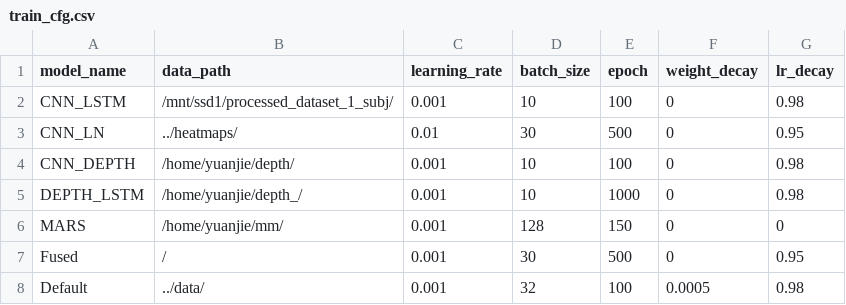
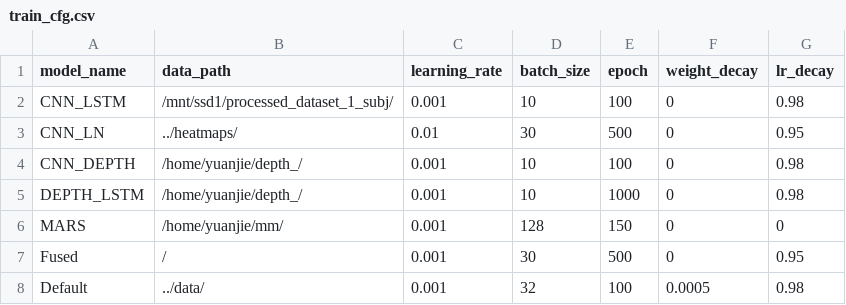
Before and after one commit to yuanjiechen/FHAR, a CSV file: train_cfg.csv, drawn as a sheet.

Commit message:
update data source

```diff
--- a/train_cfg.csv
+++ b/train_cfg.csv
@@ -3,3 +3,3 @@ CNN_LSTM,/mnt/ssd1/processed_dataset_1_subj/, 0.001, 10, 100, 0, 0.98
 CNN_LN,../heatmaps/, 0.01, 30, 500, 0, 0.95
-CNN_DEPTH,/home/yuanjie/depth/,0.001,10,100,0,0.98
+CNN_DEPTH,/home/yuanjie/depth_/,0.001,10,100,0,0.98
 DEPTH_LSTM,/home/yuanjie/depth_/,0.001,10,1000,0,0.98
```
